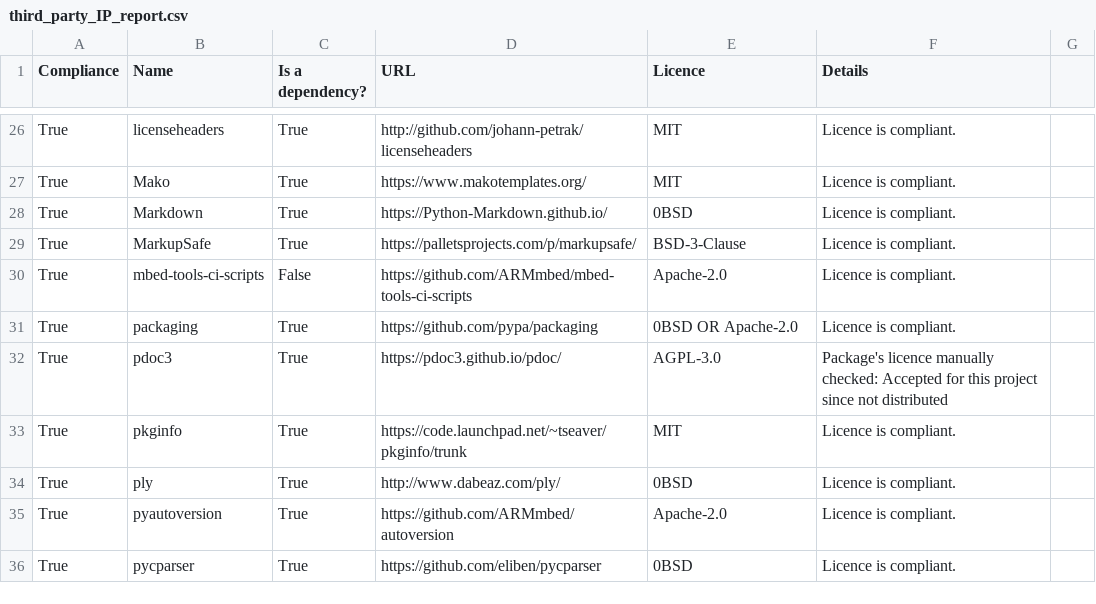
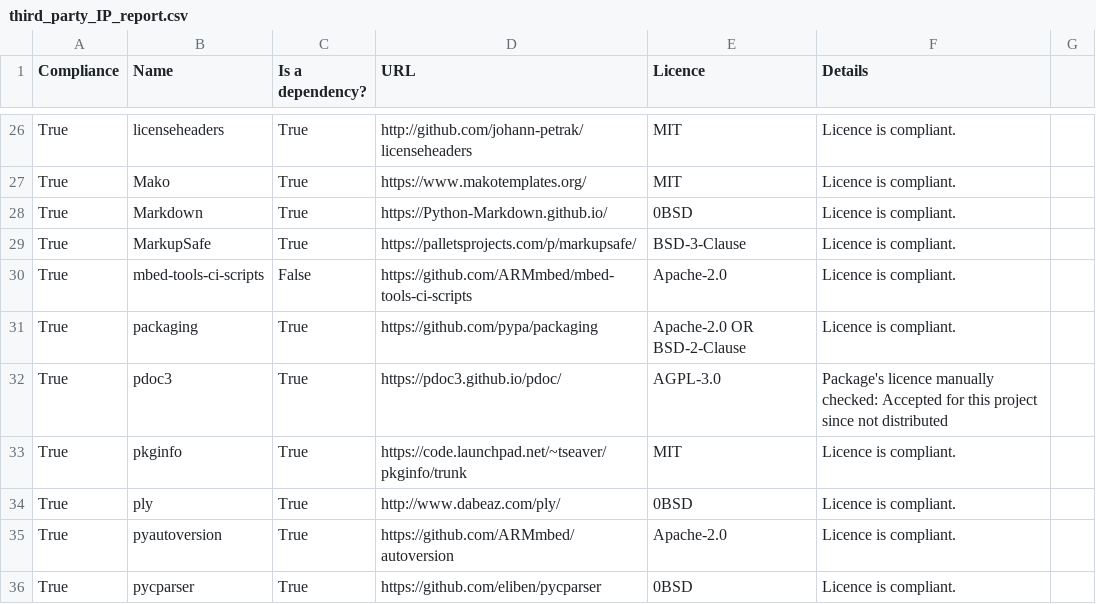
Before and after one commit to ARMmbed/continuous-delivery-scripts, a CSV file: docs/third_party_IP_report.csv, drawn as a sheet; only a part is shown, gaps mark what is left out.

```diff
--- a/docs/third_party_IP_report.csv
+++ b/docs/third_party_IP_report.csv
@@ -30,3 +30,3 @@ True,MarkupSafe,True,https://palletsprojects.com/p/markupsafe/,BSD-3-Clause,Lice
 True,mbed-tools-ci-scripts,False,https://github.com/ARMmbed/mbed-tools-ci-scripts,Apache-2.0,Licence is compliant.
-True,packaging,True,https://github.com/pypa/packaging,0BSD OR Apache-2.0,Licence is compliant.
+True,packaging,True,https://github.com/pypa/packaging,Apache-2.0 OR BSD-2-Clause,Licence is compliant.
 True,pdoc3,True,https://pdoc3.github.io/pdoc/,AGPL-3.0,Package's licence manually checked: Accepted for this project since not distributed
```
Also changed, not shown: 6 other files.
